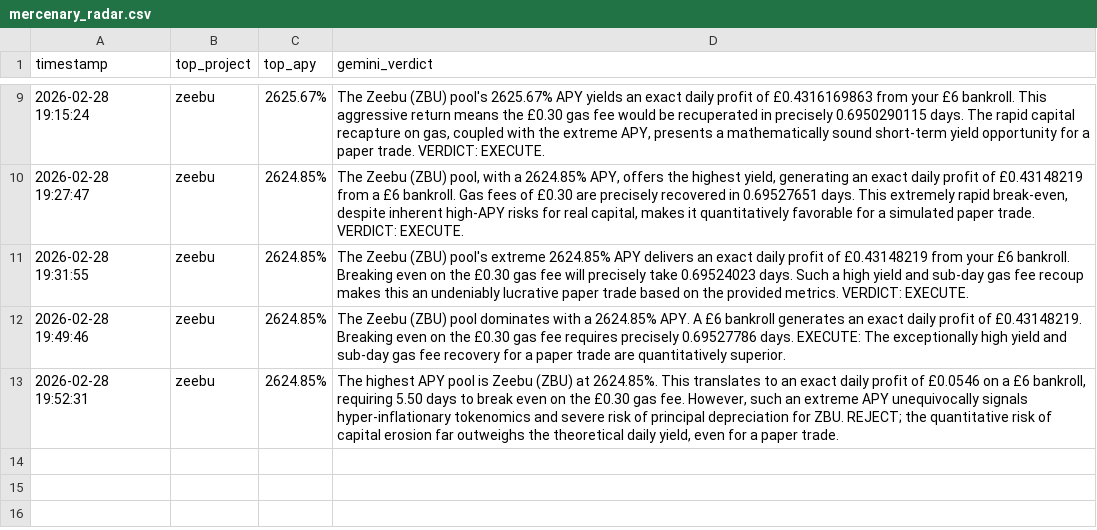
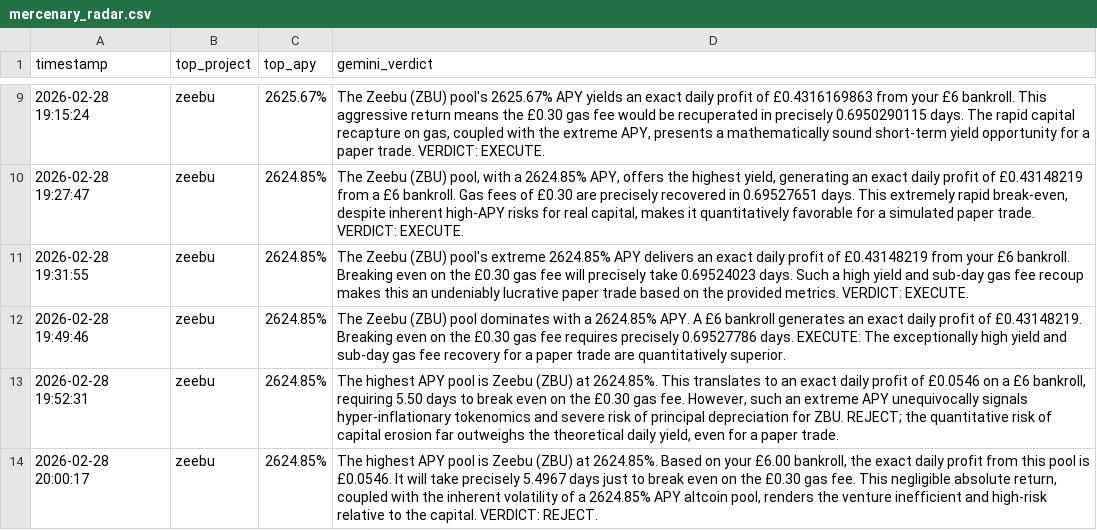
Before and after one commit to chienvon/Sovereign-Skein, a CSV file: mercenary_radar.csv, drawn as a sheet; only a part is shown, gaps mark what is left out; the diff names each change by its address in the sheet, - before the commit and + after, or states it on an @@ line.

```diff
--- a/mercenary_radar.csv
+++ b/mercenary_radar.csv
+row 14: 2026-02-28 20:00:17 | zeebu | 2624.85% | The highest APY pool is Zeebu (ZBU) at 2624.85%. Based on your £6.00 bankroll, the exact daily profit from this pool is £0.0546. It will take precisely 5.4967 days just to break even on the £0.30 gas fee. This negligible absolute return, coupled with the inherent volatility of a 2624.85% APY altcoin pool, renders the venture inefficient and high-risk relative to the capital. VERDICT: REJECT.
```
Also changed, not shown: bounty_radar.csv.
